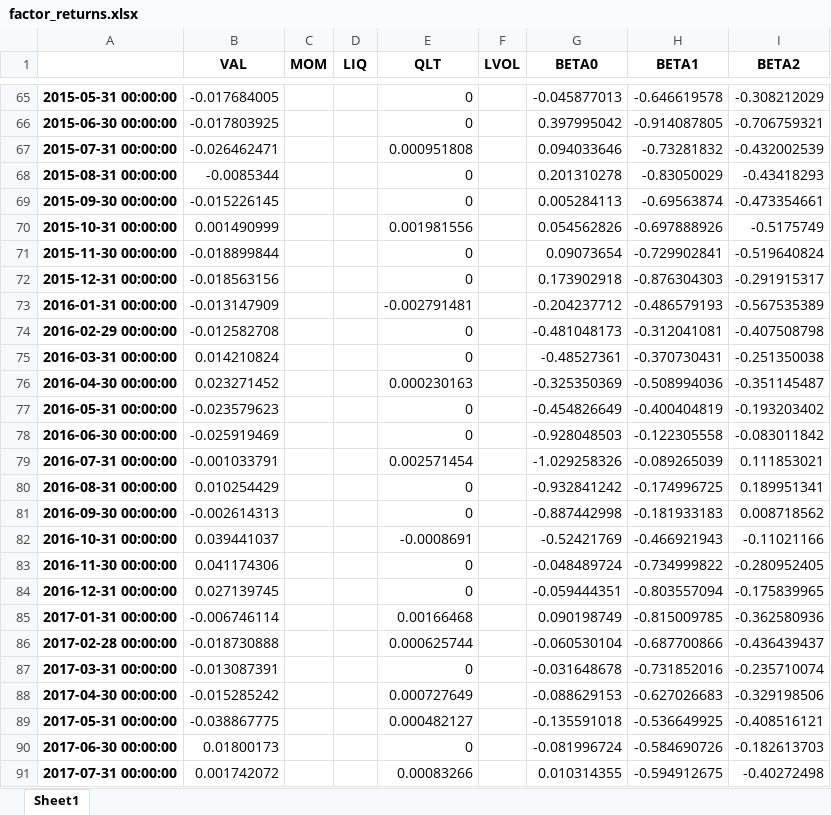
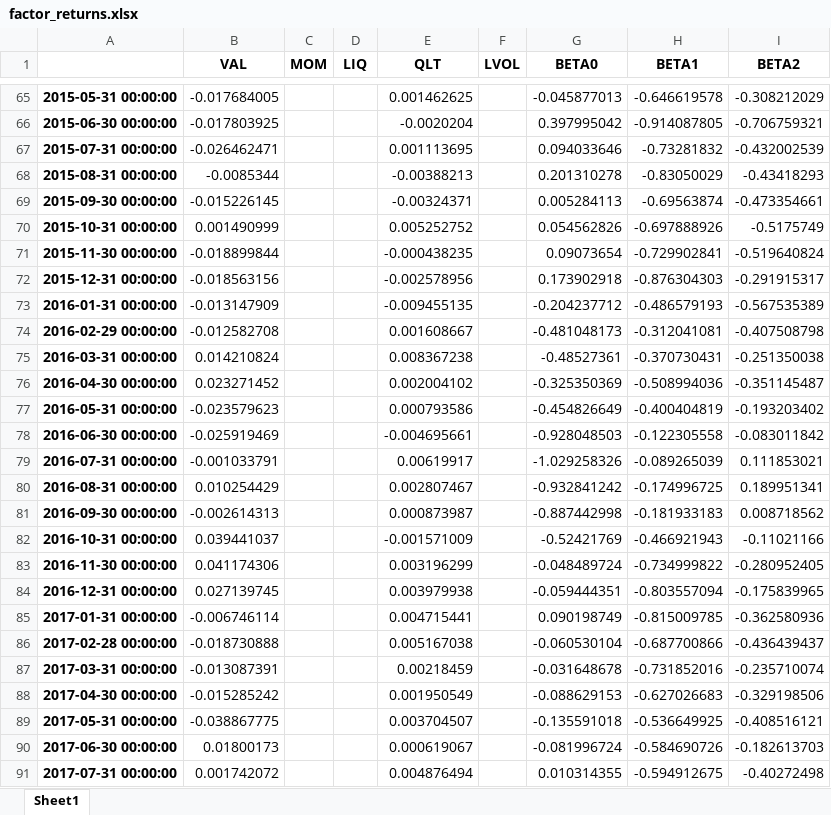
Before and after one commit to DrofaPolina/Long-Short-Portfolio, an Excel workbook: outputs/portfolio_combined/factor_returns.xlsx, sheet Sheet1, drawn as a sheet; only a part is shown, gaps mark what is left out; values as stored, in another font and other column widths than the file's, no borders; the diff covers the shown part only; the diff names each change by its address in the sheet, - before the commit and + after, or states it on an @@ line.

```diff
--- a/outputs/portfolio_combined/factor_returns.xlsx (sheet Sheet1)
+++ b/outputs/portfolio_combined/factor_returns.xlsx (sheet Sheet1)
-E65 (QLT): 0
+E65 (QLT): 0.001462625
-E66 (QLT): 0
+E66 (QLT): -0.0020204
-E67 (QLT): 0.000951808
+E67 (QLT): 0.001113695
-E68 (QLT): 0
+E68 (QLT): -0.00388213
-E69 (QLT): 0
+E69 (QLT): -0.00324371
-E70 (QLT): 0.001981556
+E70 (QLT): 0.005252752
-E71 (QLT): 0
+E71 (QLT): -0.000438235
-E72 (QLT): 0
+E72 (QLT): -0.002578956
-E73 (QLT): -0.002791481
+E73 (QLT): -0.009455135
-E74 (QLT): 0
+E74 (QLT): 0.001608667
-E75 (QLT): 0
+E75 (QLT): 0.008367238
-E76 (QLT): 0.000230163
+E76 (QLT): 0.002004102
-E77 (QLT): 0
+E77 (QLT): 0.000793586
-E78 (QLT): 0
+E78 (QLT): -0.004695661
-E79 (QLT): 0.002571454
+E79 (QLT): 0.00619917
-E80 (QLT): 0
+E80 (QLT): 0.002807467
-E81 (QLT): 0
+E81 (QLT): 0.000873987
-E82 (QLT): -0.0008691
+E82 (QLT): -0.001571009
-E83 (QLT): 0
+E83 (QLT): 0.003196299
-E84 (QLT): 0
+E84 (QLT): 0.003979938
-E85 (QLT): 0.00166468
+E85 (QLT): 0.004715441
-E86 (QLT): 0.000625744
+E86 (QLT): 0.005167038
-E87 (QLT): 0
+E87 (QLT): 0.00218459
-E88 (QLT): 0.000727649
+E88 (QLT): 0.001950549
-E89 (QLT): 0.000482127
+E89 (QLT): 0.003704507
-E90 (QLT): 0
+E90 (QLT): 0.000619067
-E91 (QLT): 0.00083266
+E91 (QLT): 0.004876494
```
Also changed, not shown: 119 edited cells elsewhere in this sheet, outputs/factors/quality_positions.xlsx, outputs/factors/quality_regional.xlsx, 32 other files.
